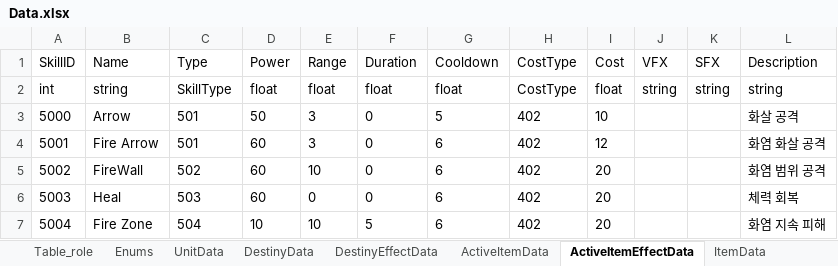
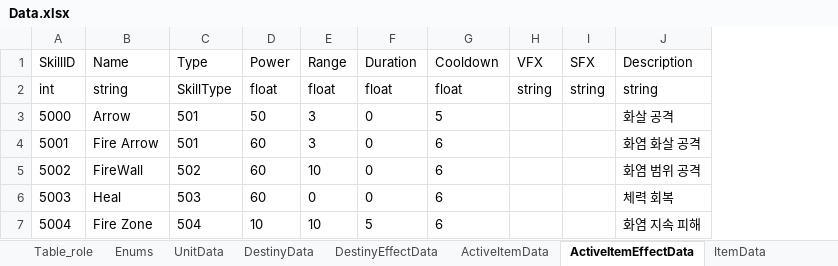
Before and after one commit to autos1123/CodeLike, an Excel workbook: Assets/DataTable/Data.xlsx, sheet ActiveItemEffectData, drawn as a sheet; values as stored, in another font and other column widths than the file's, no borders; the diff names each change by its address in the sheet, - before the commit and + after, or states it on an @@ line.

```diff
--- a/Assets/DataTable/Data.xlsx (sheet ActiveItemEffectData)
+++ b/Assets/DataTable/Data.xlsx (sheet ActiveItemEffectData)
-column H (CostType), rows 2-7: CostType | 402 | 402 | 402 | 402 | 402
-column I (Cost), rows 2-7: float | 10 | 12 | 20 | 20 | 20
```
Also changed, not shown: sheet Enums, 8 other files.
